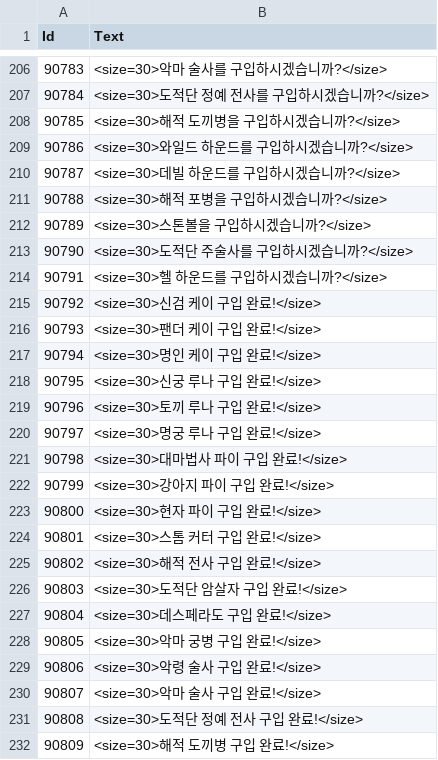
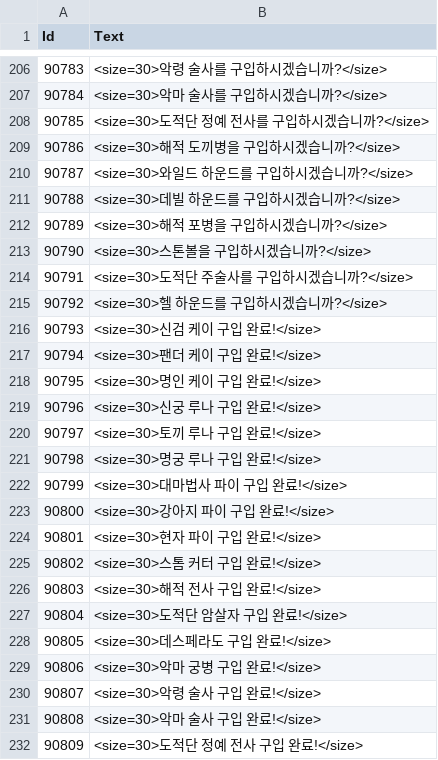
Before and after one commit to kun0530/FingerDefense, a CSV file: Assets/Resources_moved/DataTable/StringTable.csv, drawn as a sheet; only a part is shown, gaps mark what is left out; the diff covers the shown part only.

```diff
--- a/Assets/Resources_moved/DataTable/StringTable.csv
+++ b/Assets/Resources_moved/DataTable/StringTable.csv
@@ -206,27 +206,27 @@
-90783,<size=30>악마 술사를 구입하시겠습니까?</size>
-90784,<size=30>도적단 정예 전사를 구입하시겠습니까?</size>
-90785,<size=30>해적 도끼병을 구입하시겠습니까?</size>
-90786,<size=30>와일드 하운드를 구입하시겠습니까?</size>
-90787,<size=30>데빌 하운드를 구입하시겠습니까?</size>
-90788,<size=30>해적 포병을 구입하시겠습니까?</size>
-90789,<size=30>스톤볼을 구입하시겠습니까?</size>
-90790,<size=30>도적단 주술사를 구입하시겠습니까?</size>
-90791,<size=30>헬 하운드를 구입하시겠습니까?</size>
-90792,<size=30>신검 케이 구입 완료!</size>
-90793,<size=30>팬더 케이 구입 완료!</size>
-90794,<size=30>명인 케이 구입 완료!</size>
-90795,<size=30>신궁 루나 구입 완료!</size>
-90796,<size=30>토끼 루나 구입 완료!</size>
-90797,<size=30>명궁 루나 구입 완료!</size>
-90798,<size=30>대마법사 파이 구입 완료!</size>
-90799,<size=30>강아지 파이 구입 완료!</size>
-90800,<size=30>현자 파이 구입 완료!</size>
-90801,<size=30>스톰 커터 구입 완료!</size>
-90802,<size=30>해적 전사 구입 완료!</size>
-90803,<size=30>도적단 암살자 구입 완료!</size>
-90804,<size=30>데스페라도 구입 완료!</size>
-90805,<size=30>악마 궁병 구입 완료!</size>
-90806,<size=30>악령 술사 구입 완료!</size>
-90807,<size=30>악마 술사 구입 완료!</size>
-90808,<size=30>도적단 정예 전사 구입 완료!</size>
-90809,<size=30>해적 도끼병 구입 완료!</size>
+90783,<size=30>악령 술사를 구입하시겠습니까?</size>
+90784,<size=30>악마 술사를 구입하시겠습니까?</size>
+90785,<size=30>도적단 정예 전사를 구입하시겠습니까?</size>
+90786,<size=30>해적 도끼병을 구입하시겠습니까?</size>
+90787,<size=30>와일드 하운드를 구입하시겠습니까?</size>
+90788,<size=30>데빌 하운드를 구입하시겠습니까?</size>
+90789,<size=30>해적 포병을 구입하시겠습니까?</size>
+90790,<size=30>스톤볼을 구입하시겠습니까?</size>
+90791,<size=30>도적단 주술사를 구입하시겠습니까?</size>
+90792,<size=30>헬 하운드를 구입하시겠습니까?</size>
+90793,<size=30>신검 케이 구입 완료!</size>
+90794,<size=30>팬더 케이 구입 완료!</size>
+90795,<size=30>명인 케이 구입 완료!</size>
+90796,<size=30>신궁 루나 구입 완료!</size>
+90797,<size=30>토끼 루나 구입 완료!</size>
+90798,<size=30>명궁 루나 구입 완료!</size>
+90799,<size=30>대마법사 파이 구입 완료!</size>
+90800,<size=30>강아지 파이 구입 완료!</size>
+90801,<size=30>현자 파이 구입 완료!</size>
+90802,<size=30>스톰 커터 구입 완료!</size>
+90803,<size=30>해적 전사 구입 완료!</size>
+90804,<size=30>도적단 암살자 구입 완료!</size>
+90805,<size=30>데스페라도 구입 완료!</size>
+90806,<size=30>악마 궁병 구입 완료!</size>
+90807,<size=30>악령 술사 구입 완료!</size>
+90808,<size=30>악마 술사 구입 완료!</size>
+90809,<size=30>도적단 정예 전사 구입 완료!</size>
```
Also changed, not shown: 1 added row and 82 edited cells elsewhere in this file, 19 other files.
